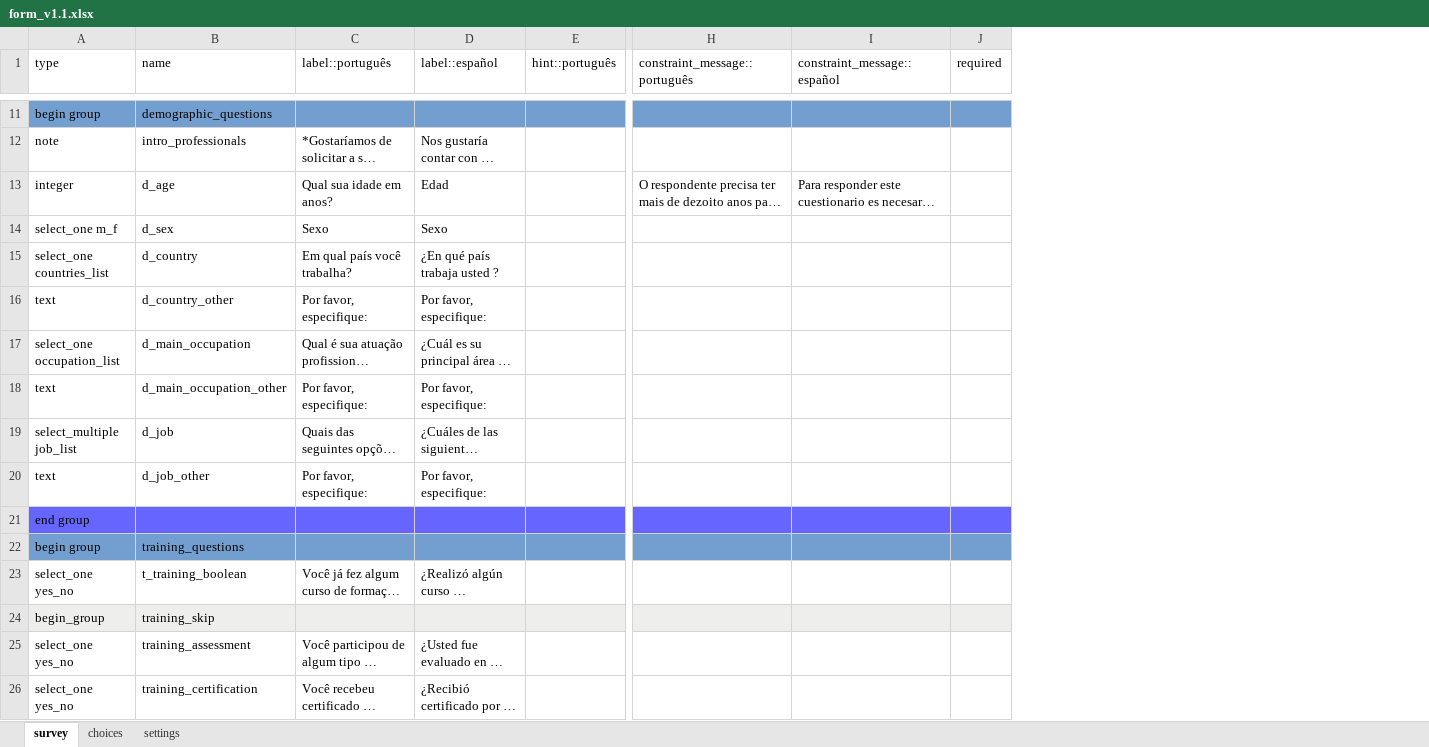
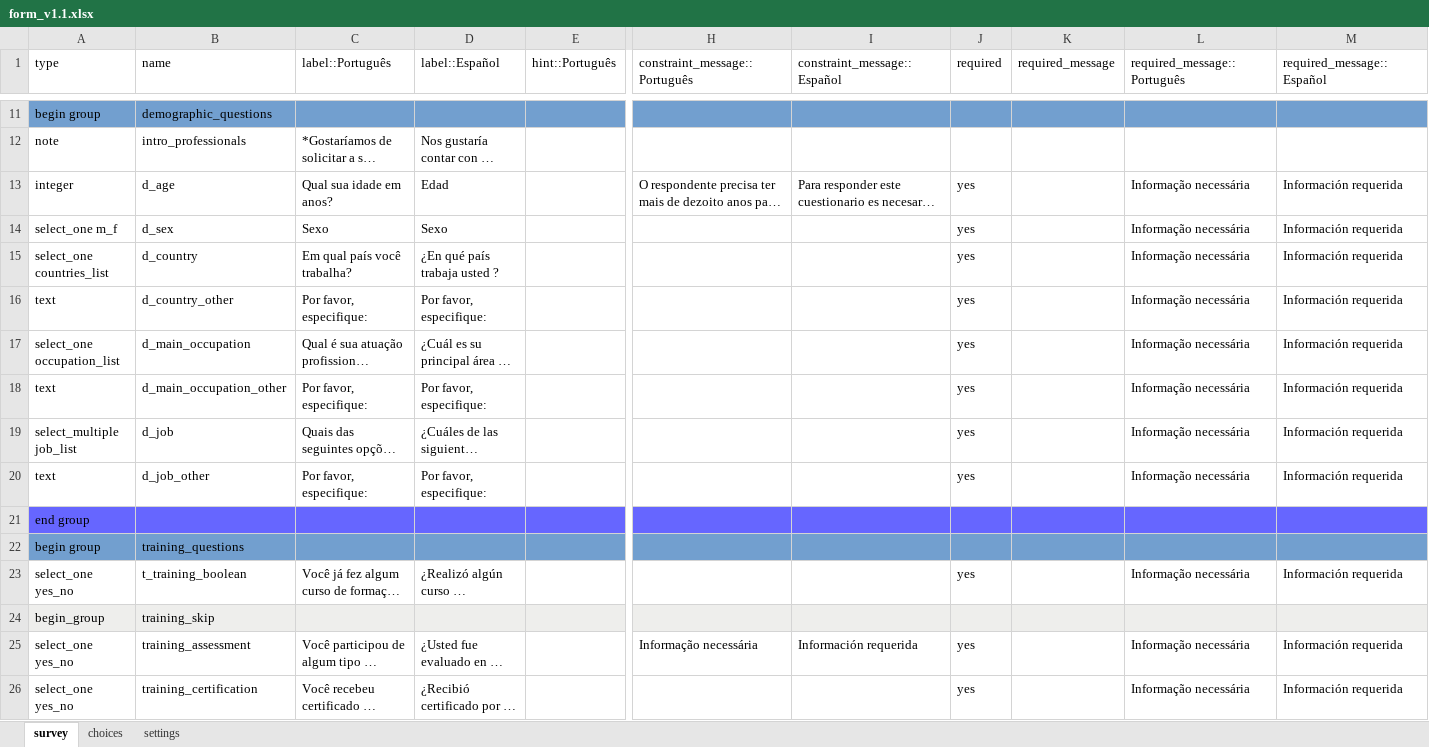
Before and after one commit to henriquepgomide/cicad, an Excel workbook: form/XLSConverter/form_v1.1.xlsx, sheet survey, drawn as a sheet; only a part is shown, gaps mark what is left out; long unchanged cells end in …; values as stored, in another font and other column widths than the file's, no borders; charts and pictures not drawn; the diff covers the shown part only; the diff names each change by its address in the sheet, - before the commit and + after, or states it on an @@ line.

Commit message:
Added updated form with suggestions from CICAD

```diff
--- a/form/XLSConverter/form_v1.1.xlsx (sheet survey)
+++ b/form/XLSConverter/form_v1.1.xlsx (sheet survey)
+column K (required_message), empty
+column L (required_message::Português), rows 13-26: Informação necessária | Informação necessária | Informação necessária | Informação necessária | Informação necessária | Informação necessária | Informação necessária | Informação necessária |  |  | Informação necessária |  | Informação necessária | Informação necessária
+column M (required_message::Español), rows 13-26: Información requerida | Información requerida | Información requerida | Información requerida | Información requerida | Información requerida | Información requerida | Información requerida |  |  | Información requerida |  | Información requerida | Información requerida
-C1: label::português
+C1: label::Português
-D1: label::español
+D1: label::Español
-E1: hint::português
+E1: hint::Português
-H1: constraint_message::português
+H1: constraint_message::Português
-I1: constraint_message::español
+I1: constraint_message::Español
-J13:J20 (required): (empty)
+J13:J20 (required): yes
-J23 (required): (empty)
+J23 (required): yes
-H25 (constraint_message::Português): (empty)
+H25 (constraint_message::Português): Informação necessária
-I25 (constraint_message::Español): (empty)
+I25 (constraint_message::Español): Información requerida
-J25:J26 (required): (empty)
+J25:J26 (required): yes
```
Also changed, not shown: 2 added rows, 1 removed row and 107 edited cells elsewhere in this sheet, sheet choices, sheet settings, charts or pictures.
